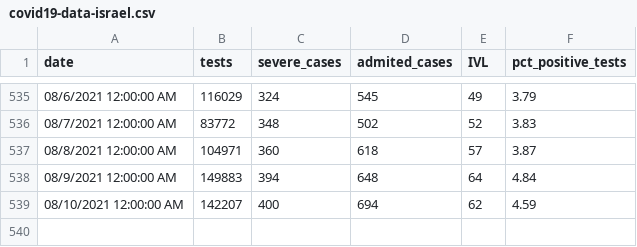
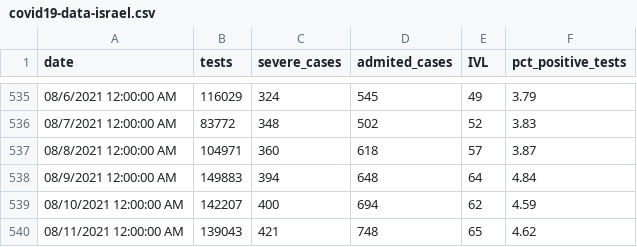
Before and after one commit to i-blue/covid19-data-israel, a CSV file: covid19-data-israel.csv, drawn as a sheet; only a part is shown, gaps mark what is left out; the diff names each change by its address in the sheet, - before the commit and + after, or states it on an @@ line.

Commit message:
11.08

```diff
--- a/covid19-data-israel.csv
+++ b/covid19-data-israel.csv
+row 540: 08/11/2021 12:00:00 AM | 139043 | 421 | 748 | 65 | 4.62
```
